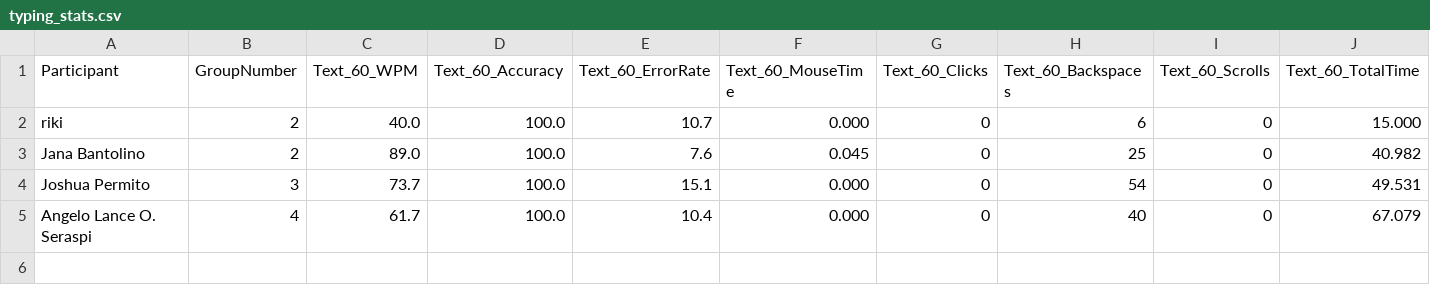
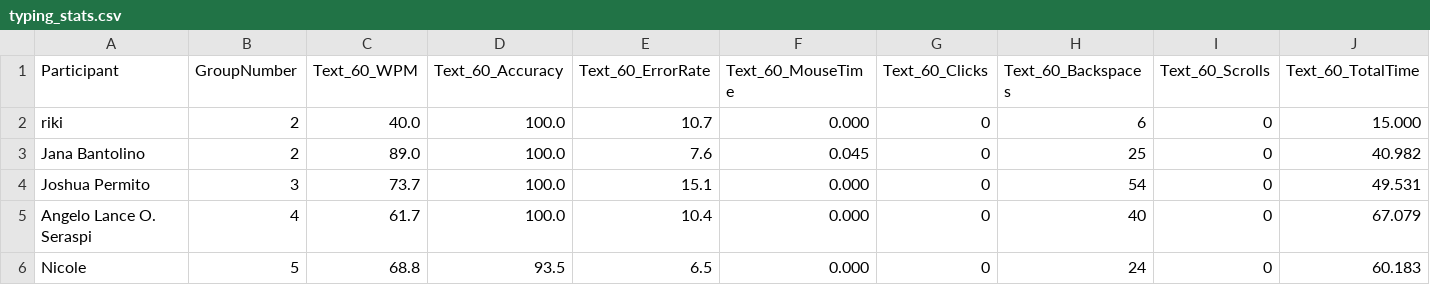
Before and after one commit to chris-asturiano/typing-test, a CSV file: typing_stats.csv, drawn as a sheet; only a part is shown; rows hold the shown columns only; the diff names each change by its address in the sheet, - before the commit and + after, or states it on an @@ line.

```diff
--- a/typing_stats.csv
+++ b/typing_stats.csv
+row 6: Nicole | 5 | 68.8 | 93.5 | 6.5 | 0.000 | 0 | 24 | 0 | 60.183
```
Also changed, not shown: single_typing_stats.csv, 2 other files.
